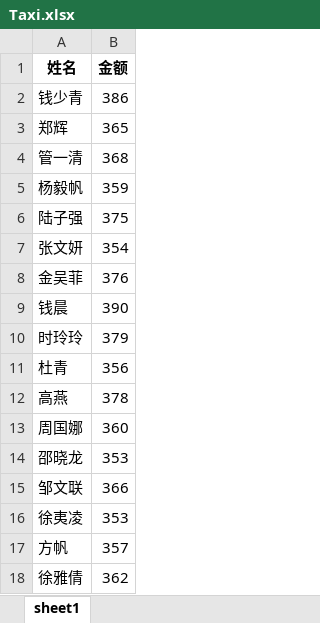
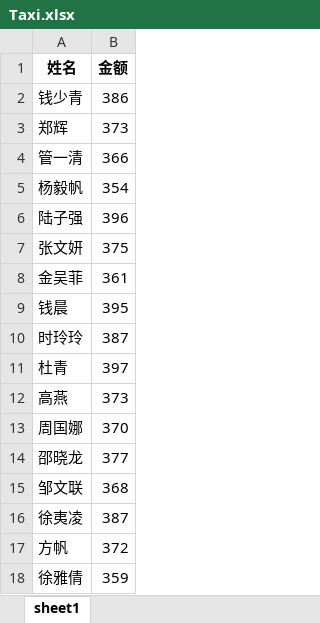
Before and after one commit to MmMmMqianq/OmronOfficeSystem, an Excel workbook: PythonProjects/OmronOfficeSystem_old/Taxi.xlsx, sheet sheet1, drawn as a sheet; values as stored, in another font and other column widths than the file's, no borders; the diff names each change by its address in the sheet, - before the commit and + after, or states it on an @@ line.

```diff
--- a/PythonProjects/OmronOfficeSystem_old/Taxi.xlsx (sheet sheet1)
+++ b/PythonProjects/OmronOfficeSystem_old/Taxi.xlsx (sheet sheet1)
-B3 (金额): 365
+B3 (金额): 373
-B4 (金额): 368
+B4 (金额): 366
-B5 (金额): 359
+B5 (金额): 354
-B6 (金额): 375
+B6 (金额): 396
-B7 (金额): 354
+B7 (金额): 375
-B8 (金额): 376
+B8 (金额): 361
-B9 (金额): 390
+B9 (金额): 395
-B10 (金额): 379
+B10 (金额): 387
-B11 (金额): 356
+B11 (金额): 397
-B12 (金额): 378
+B12 (金额): 373
-B13 (金额): 360
+B13 (金额): 370
-B14 (金额): 353
+B14 (金额): 377
-B15 (金额): 366
+B15 (金额): 368
-B16 (金额): 353
+B16 (金额): 387
-B17 (金额): 357
+B17 (金额): 372
-B18 (金额): 362
+B18 (金额): 359
```
Also changed, not shown: 10 other files.
